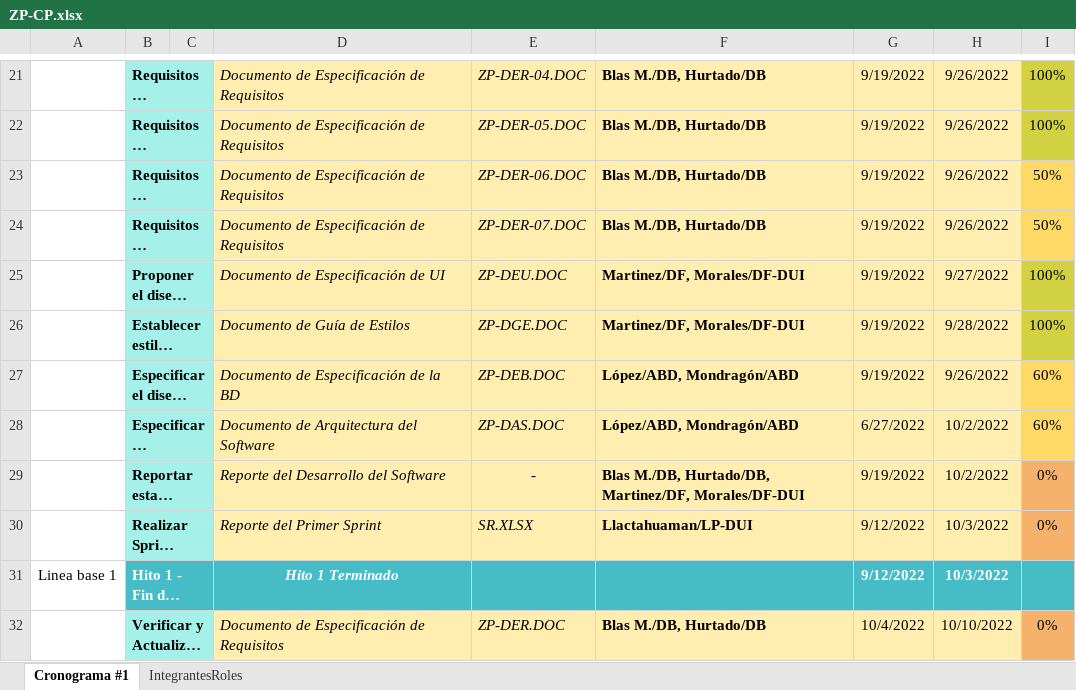
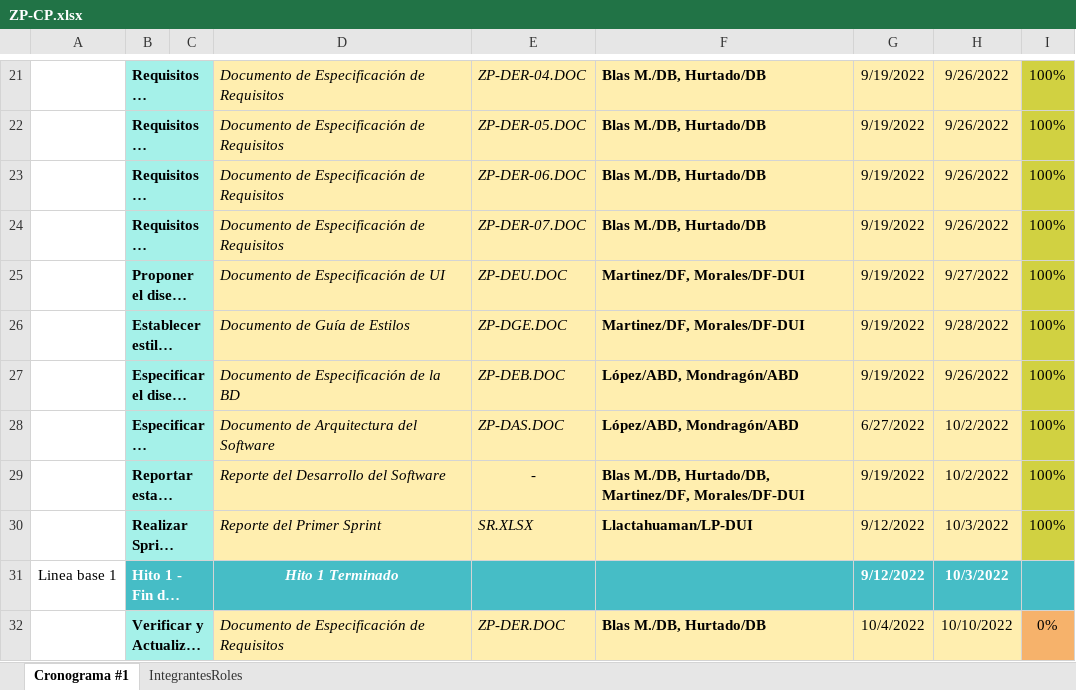
Before and after one commit to estiven1312/GCS-Project, an Excel workbook: Desarrollo/Zorrito Plus/ZP-CP.xlsx, sheet Cronograma #1, drawn as a sheet; only a part is shown, gaps mark what is left out; long unchanged cells end in …; values as stored, in another font and other column widths than the file's, no borders; conditional formats and table styles not drawn; the diff names each change by its address in the sheet, - before the commit and + after, or states it on an @@ line.

```diff
--- a/Desarrollo/Zorrito Plus/ZP-CP.xlsx (sheet Cronograma #1)
+++ b/Desarrollo/Zorrito Plus/ZP-CP.xlsx (sheet Cronograma #1)
-I23:I24: 50%
+I23:I24: 100%
-I23:I24 fill: #FFD966
+I23:I24 fill: #D1D141
-I27:I28: 60%
+I27:I28: 100%
-I27:I28 fill: #FFD966
+I27:I28 fill: #D1D141
-I29:I30: 0%
+I29:I30: 100%
-I29:I30 fill: #F6B26B
+I29:I30 fill: #D1D141
```
Also changed, not shown: 9 other files.
